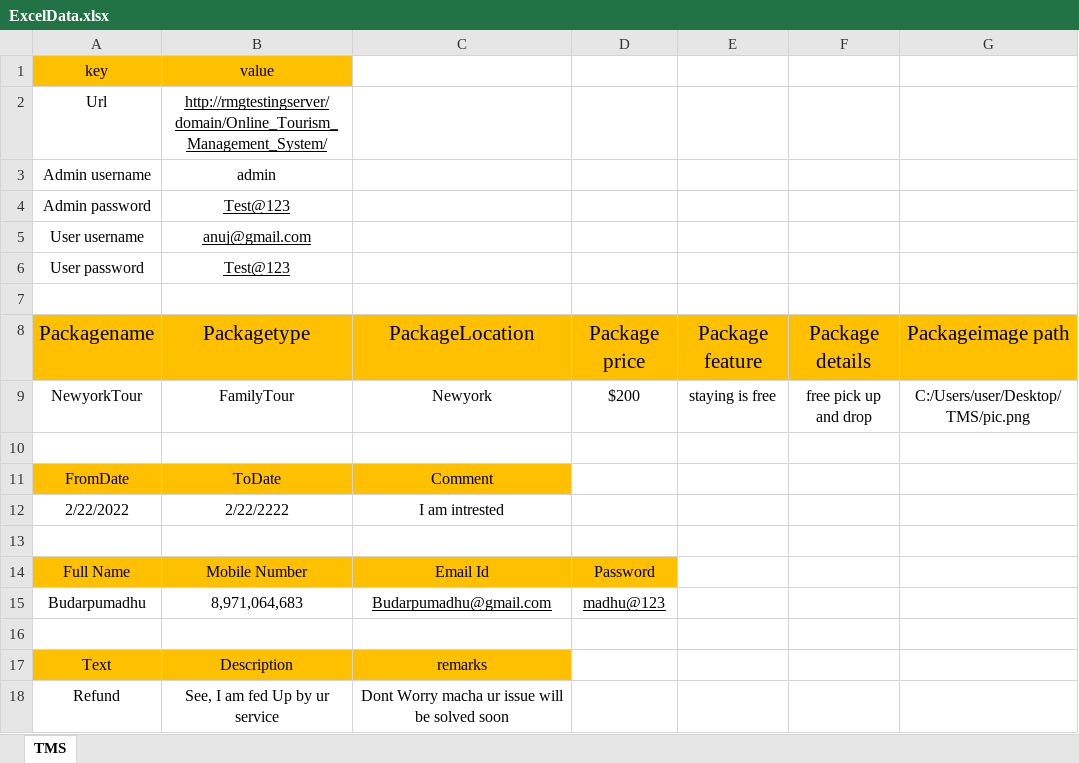
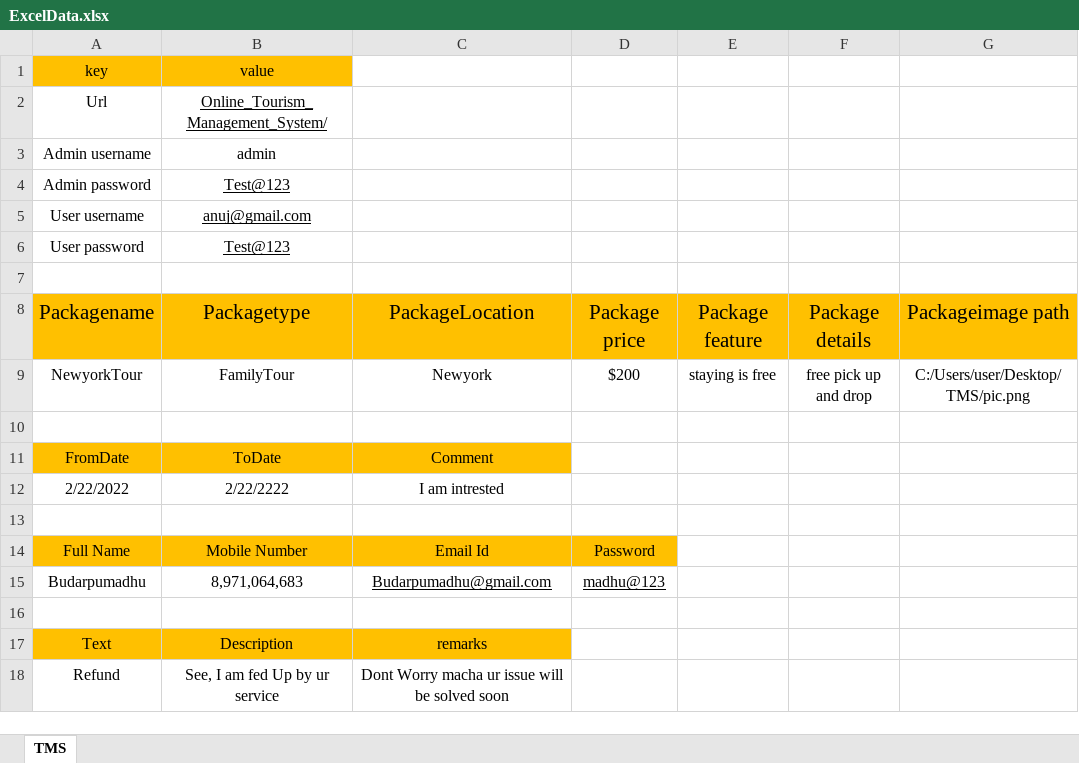
Before and after one commit to BudarpuMadhusudhan/TMS_JavaScript, an Excel workbook: ExcelData.xlsx, sheet TMS, drawn as a sheet; values as stored, in another font and other column widths than the file's, no borders; the diff names each change by its address in the sheet, - before the commit and + after, or states it on an @@ line.

```diff
--- a/ExcelData.xlsx (sheet TMS)
+++ b/ExcelData.xlsx (sheet TMS)
-B2 (value): http://rmgtestingserver/domain/Online_Tourism_Management_System/
+B2 (value): Online_Tourism_Management_System/
```
Also changed, not shown: 31 other files.
